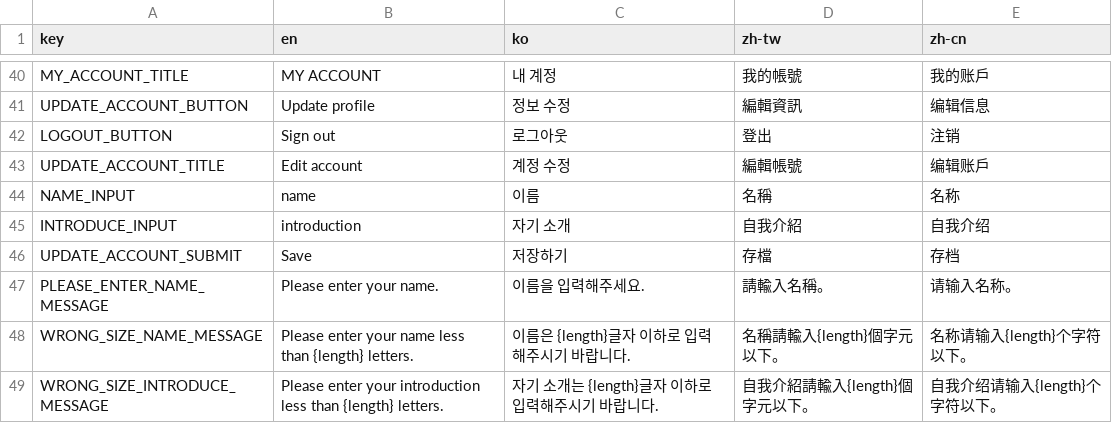
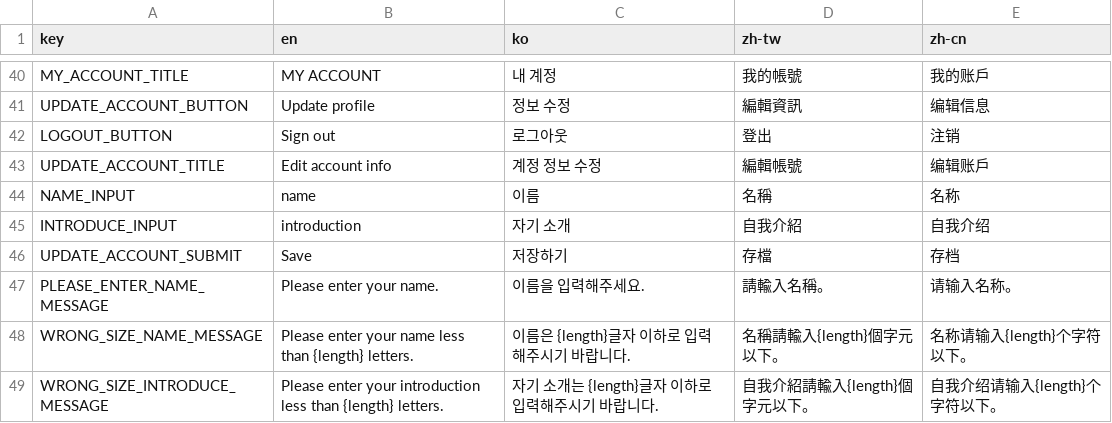
Before and after one commit to DPlayGames/DPlayInventory, a CSV file: WebExtension/DPlayInventory/R/text.csv, drawn as a sheet; only a part is shown, gaps mark what is left out; the diff covers the shown part only.

```diff
--- a/WebExtension/DPlayInventory/R/text.csv
+++ b/WebExtension/DPlayInventory/R/text.csv
@@ -42,3 +42,3 @@ UPDATE_ACCOUNT_BUTTON,Update profile,정보 수정,編輯資訊,编辑信息,,,,
 LOGOUT_BUTTON,Sign out,로그아웃,登出,注销,,,,,,,,,,,,,,,
-UPDATE_ACCOUNT_TITLE,Edit account,계정 수정,編輯帳號,编辑账戶,,,,,,,,,,,,,,,
+UPDATE_ACCOUNT_TITLE,Edit account info,계정 정보 수정,編輯帳號,编辑账戶,,,,,,,,,,,,,,,
 NAME_INPUT,name,이름,名稱,名称,,,,,,,,,,,,,,,
```
Also changed, not shown: 30 added rows and 1 edited cell elsewhere in this file, DPlayInventory/R/text.csv, 42 other files.
